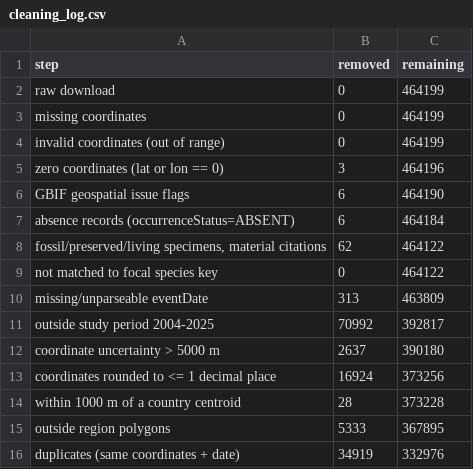
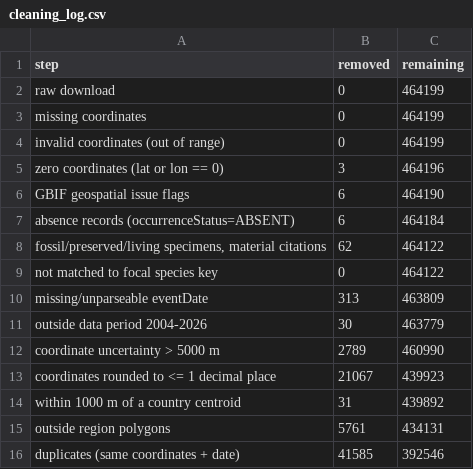
Before and after one commit to PoojaSenthilkumar-cmd/invasive-spread-forecast, a CSV file: reports/cleaning_log.csv, drawn as a sheet.

```diff
--- a/reports/cleaning_log.csv
+++ b/reports/cleaning_log.csv
@@ -10,7 +10,7 @@ not matched to focal species key,0,464122
 missing/unparseable eventDate,313,463809
-outside study period 2004-2025,70992,392817
-coordinate uncertainty > 5000 m,2637,390180
-coordinates rounded to <= 1 decimal place,16924,373256
-within 1000 m of a country centroid,28,373228
-outside region polygons,5333,367895
-duplicates (same coordinates + date),34919,332976
+outside data period 2004-2026,30,463779
+coordinate uncertainty > 5000 m,2789,460990
+coordinates rounded to <= 1 decimal place,21067,439923
+within 1000 m of a country centroid,31,439892
+outside region polygons,5761,434131
+duplicates (same coordinates + date),41585,392546
```
Also changed, not shown: 1 other file.
